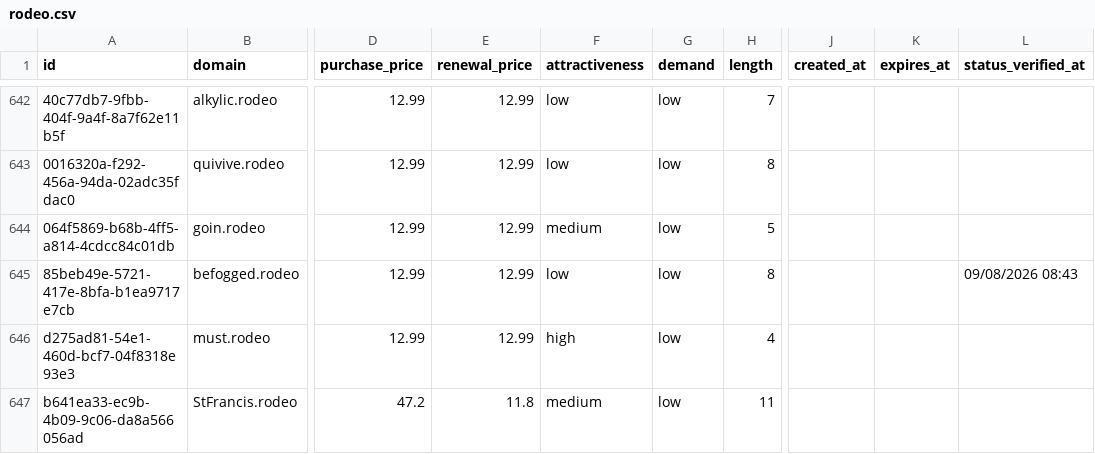
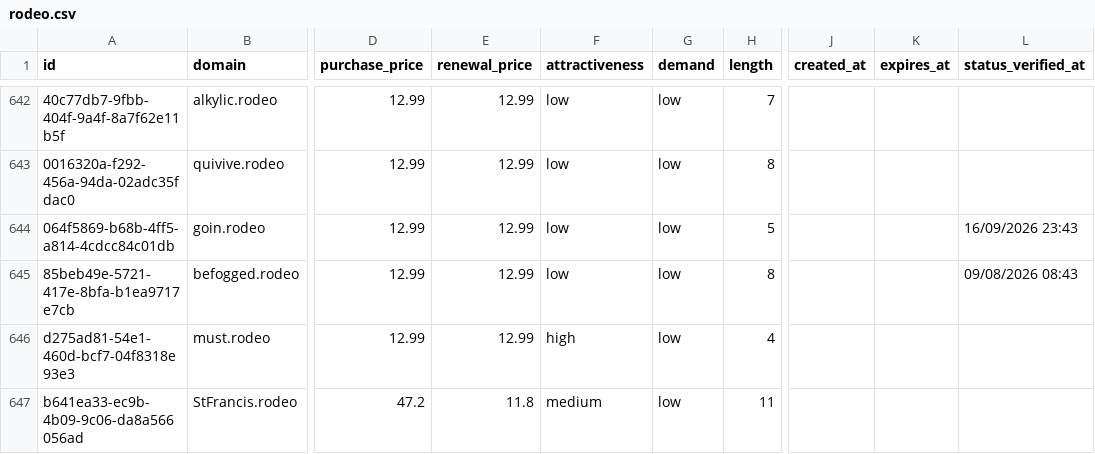
Before and after one commit to UniqueDomains/rodeo-oneword-domains, a CSV file: rodeo.csv, drawn as a sheet; only a part is shown, gaps mark what is left out; the diff names each change by its address in the sheet, - before the commit and + after, or states it on an @@ line.

Commit message:
Domains update

```diff
--- a/rodeo.csv
+++ b/rodeo.csv
-F644 (attractiveness): medium
+F644 (attractiveness): low
-L644 (status_verified_at): (empty)
+L644 (status_verified_at): 16/09/2026 23:43
```
Also changed, not shown: 4 other files.
